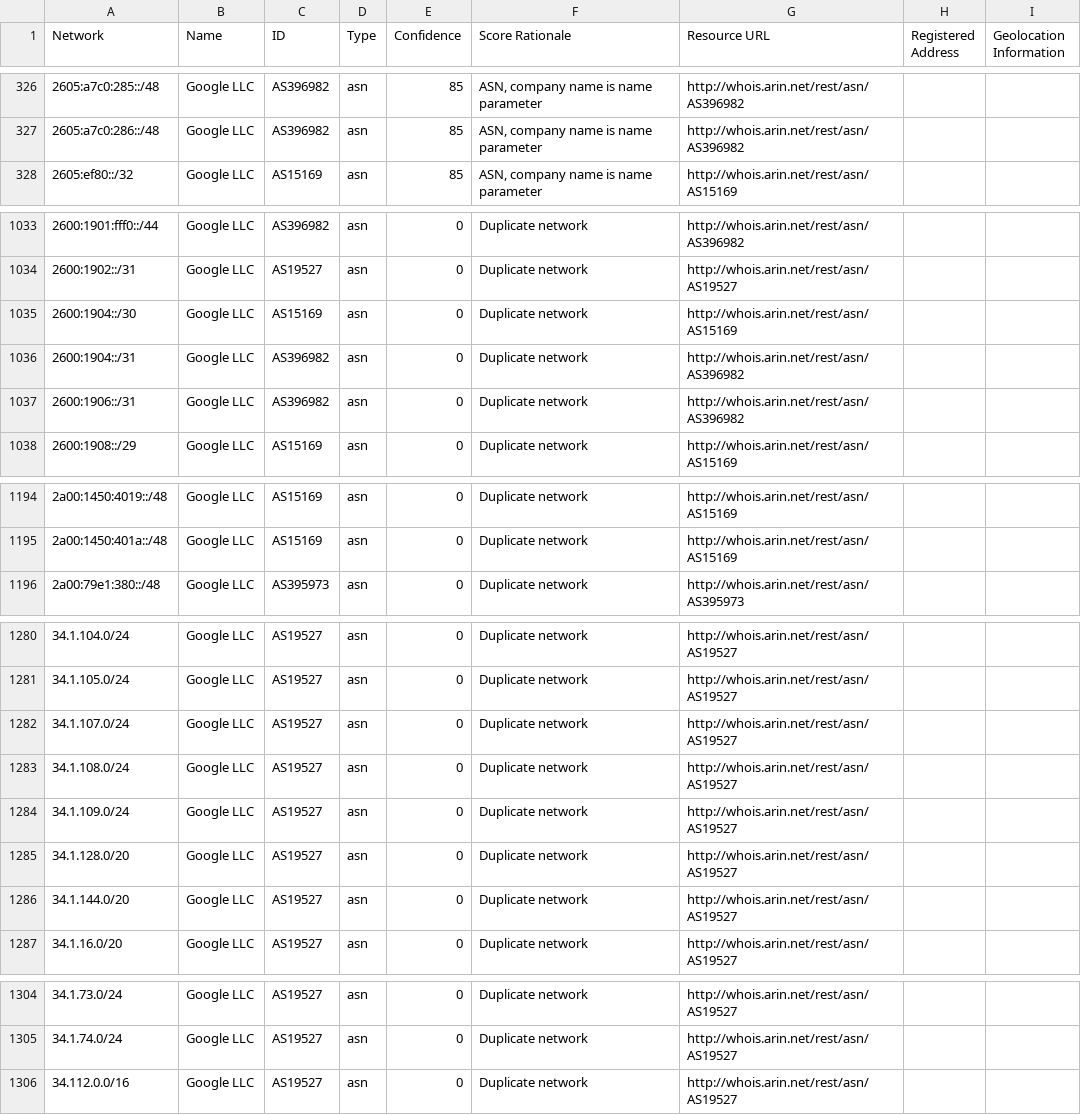
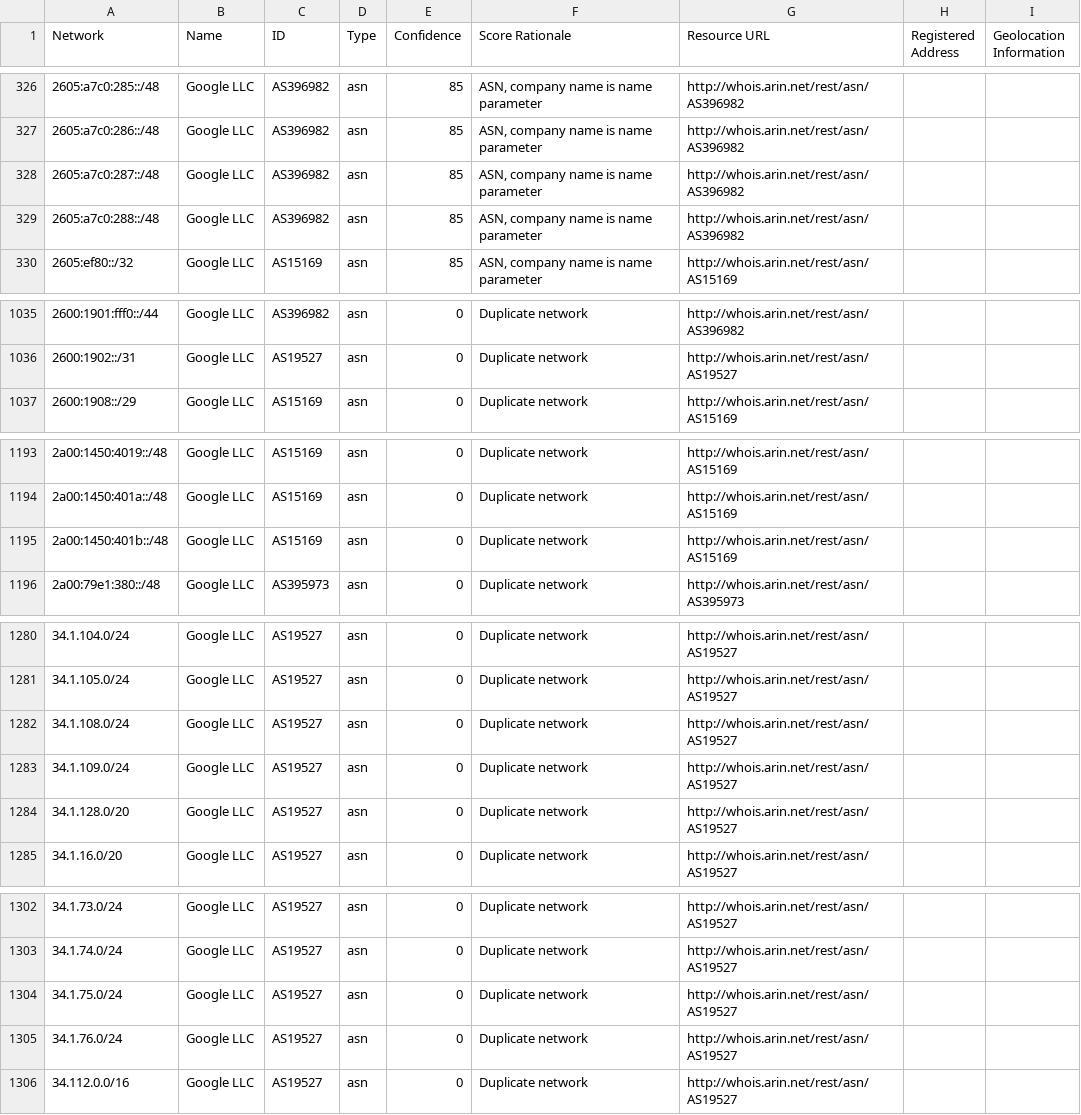
Before and after one commit to venkataramanab/NetblockTool, a CSV file: data/Google.csv, drawn as a sheet; only a part is shown, gaps mark what is left out; removed rows and columns are numbered as before the commit, all else as after; the diff names each change by its address in the sheet, - before the commit and + after, or states it on an @@ line.

```diff
--- a/data/Google.csv
+++ b/data/Google.csv
+row 328: 2605:a7c0:287::/48 | Google LLC | AS396982 | asn | 85 | ASN, company name is name parameter | http://whois.arin.net/rest/asn/AS396982
+row 329: 2605:a7c0:288::/48 | Google LLC | AS396982 | asn | 85 | ASN, company name is name parameter | http://whois.arin.net/rest/asn/AS396982
-row 1035: 2600:1904::/30 | Google LLC | AS15169 | asn | 0 | Duplicate network | http://whois.arin.net/rest/asn/AS15169
-row 1036: 2600:1904::/31 | Google LLC | AS396982 | asn | 0 | Duplicate network | http://whois.arin.net/rest/asn/AS396982
-row 1037: 2600:1906::/31 | Google LLC | AS396982 | asn | 0 | Duplicate network | http://whois.arin.net/rest/asn/AS396982
+row 1195: 2a00:1450:401b::/48 | Google LLC | AS15169 | asn | 0 | Duplicate network | http://whois.arin.net/rest/asn/AS15169
-row 1282: 34.1.107.0/24 | Google LLC | AS19527 | asn | 0 | Duplicate network | http://whois.arin.net/rest/asn/AS19527
-row 1286: 34.1.144.0/20 | Google LLC | AS19527 | asn | 0 | Duplicate network | http://whois.arin.net/rest/asn/AS19527
+row 1304: 34.1.75.0/24 | Google LLC | AS19527 | asn | 0 | Duplicate network | http://whois.arin.net/rest/asn/AS19527
+row 1305: 34.1.76.0/24 | Google LLC | AS19527 | asn | 0 | Duplicate network | http://whois.arin.net/rest/asn/AS19527
```
